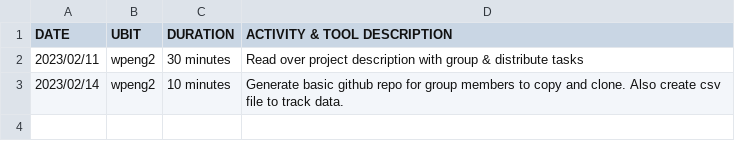
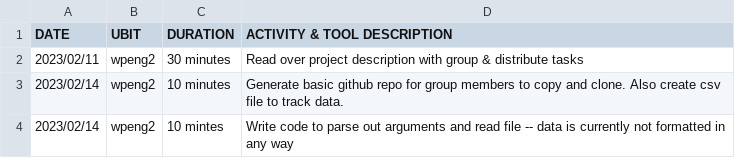
Before and after one commit to CreativePenguin/cse-306-csv, a CSV file: wpeng2.csv, drawn as a sheet; the diff names each change by its address in the sheet, - before the commit and + after, or states it on an @@ line.

Commit message:
Update wpeng2.csv

```diff
--- a/wpeng2.csv
+++ b/wpeng2.csv
+row 4: 2023/02/14 | wpeng2 | 10 mintes | Write code to parse out arguments and read file -- data is currently not formatted in any way
```
